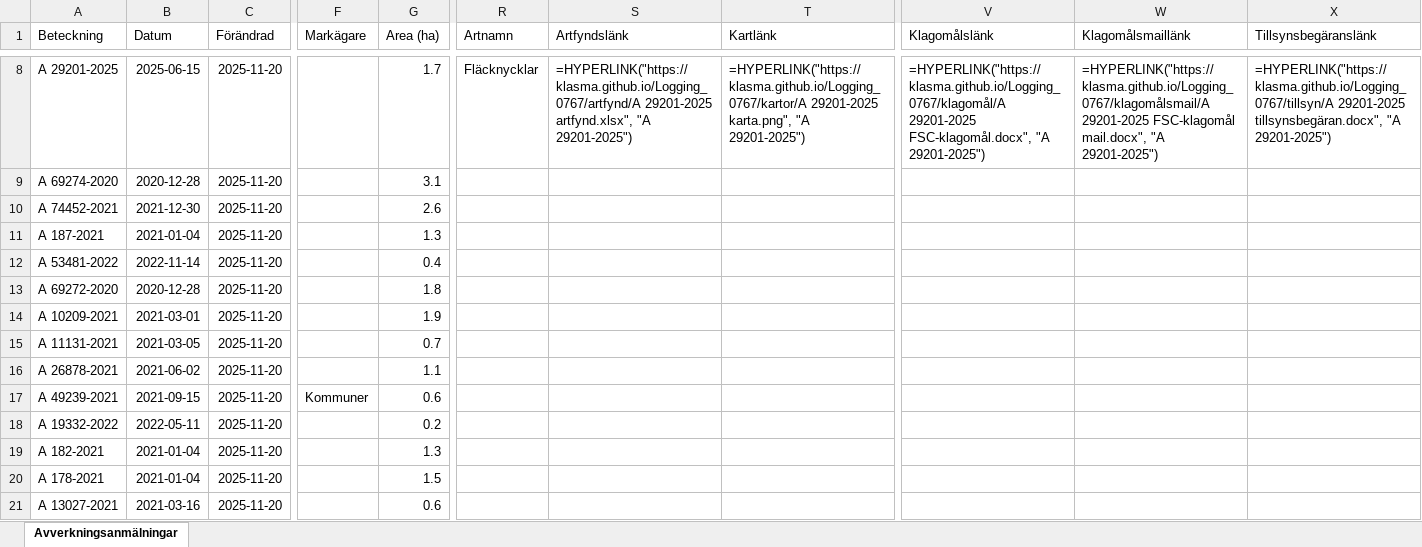
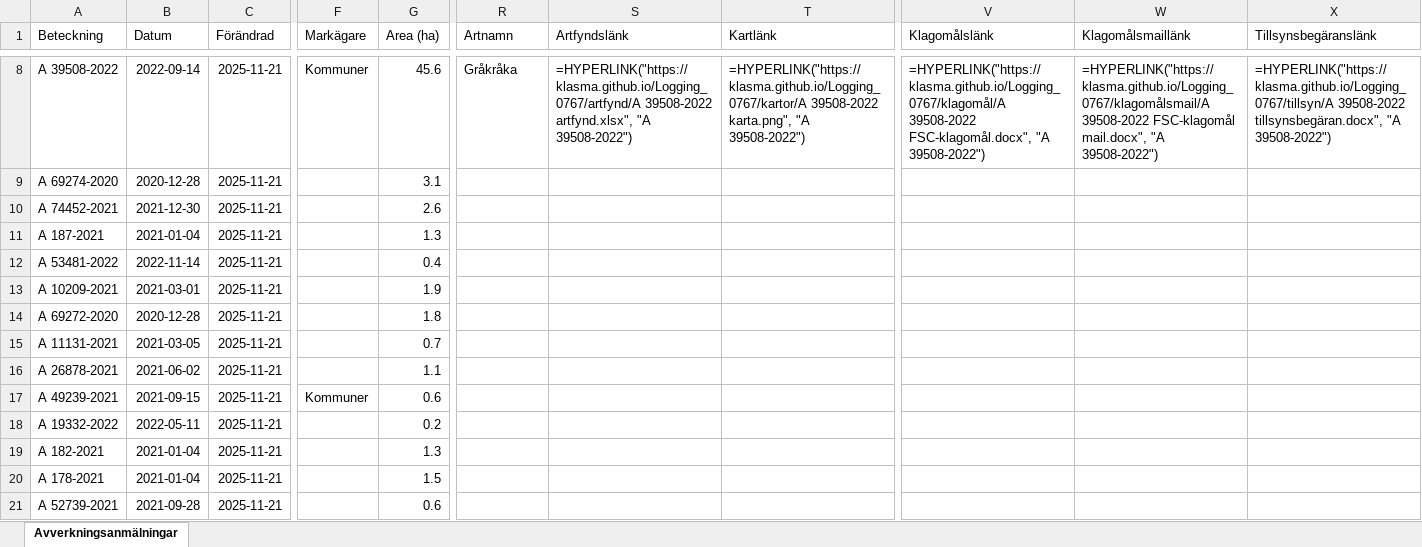
Before and after one commit to klasma/Logging_0767, an Excel workbook: Översikt MARKARYD.xlsx, sheet Avverkningsanmälningar, drawn as a sheet; only a part is shown, gaps mark what is left out; values as stored, in another font and other column widths than the file's, no borders; formulas without a stored value are shown as written; the diff covers the shown part only; the diff names each change by its address in the sheet, - before the commit and + after, or states it on an @@ line.

```diff
--- a/Översikt MARKARYD.xlsx (sheet Avverkningsanmälningar)
+++ b/Översikt MARKARYD.xlsx (sheet Avverkningsanmälningar)
-A8 (Beteckning): A 29201-2025
+A8 (Beteckning): A 39508-2022
-B8 (Datum): 2025-06-15
+B8 (Datum): 2022-09-14
-C8:C21 (Förändrad): 2025-11-20
+C8:C21 (Förändrad): 2025-11-21
-F8 (Markägare): (empty)
+F8 (Markägare): Kommuner
-G8 (Area (ha)): 1.7
+G8 (Area (ha)): 45.6
-R8 (Artnamn): Fläcknycklar
+R8 (Artnamn): Gråkråka
-S8 (Artfyndslänk): =HYPERLINK("https://klasma.github.io/Logging_0767/artfynd/A 29201-2025 artfynd.xlsx", "A 29201-2025")
+S8 (Artfyndslänk): =HYPERLINK("https://klasma.github.io/Logging_0767/artfynd/A 39508-2022 artfynd.xlsx", "A 39508-2022")
-T8 (Kartlänk): =HYPERLINK("https://klasma.github.io/Logging_0767/kartor/A 29201-2025 karta.png", "A 29201-2025")
+T8 (Kartlänk): =HYPERLINK("https://klasma.github.io/Logging_0767/kartor/A 39508-2022 karta.png", "A 39508-2022")
-V8 (Klagomålslänk): =HYPERLINK("https://klasma.github.io/Logging_0767/klagomål/A 29201-2025 FSC-klagomål.docx", "A 29201-2025")
+V8 (Klagomålslänk): =HYPERLINK("https://klasma.github.io/Logging_0767/klagomål/A 39508-2022 FSC-klagomål.docx", "A 39508-2022")
-W8 (Klagomålsmaillänk): =HYPERLINK("https://klasma.github.io/Logging_0767/klagomålsmail/A 29201-2025 FSC-klagomål mail.docx", "A 29201-2025")
+W8 (Klagomålsmaillänk): =HYPERLINK("https://klasma.github.io/Logging_0767/klagomålsmail/A 39508-2022 FSC-klagomål mail.docx", "A 39508-2022")
-X8 (Tillsynsbegäranslänk): =HYPERLINK("https://klasma.github.io/Logging_0767/tillsyn/A 29201-2025 tillsynsbegäran.docx", "A 29201-2025")
+X8 (Tillsynsbegäranslänk): =HYPERLINK("https://klasma.github.io/Logging_0767/tillsyn/A 39508-2022 tillsynsbegäran.docx", "A 39508-2022")
-A13 (Beteckning): A 69272-2020
+A13 (Beteckning): A 10209-2021
-B13 (Datum): 2020-12-28
+B13 (Datum): 2021-03-01
-G13 (Area (ha)): 1.8
+G13 (Area (ha)): 1.9
-A14 (Beteckning): A 10209-2021
+A14 (Beteckning): A 69272-2020
-B14 (Datum): 2021-03-01
+B14 (Datum): 2020-12-28
-G14 (Area (ha)): 1.9
+G14 (Area (ha)): 1.8
-A21 (Beteckning): A 13027-2021
+A21 (Beteckning): A 52739-2021
-B21 (Datum): 2021-03-16
+B21 (Datum): 2021-09-28
```
Also changed, not shown: 1663 edited cells elsewhere in this sheet, artfynd/A 27619-2022 artfynd.xlsx, artfynd/A 29201-2025 artfynd.xlsx, 34 other files.
